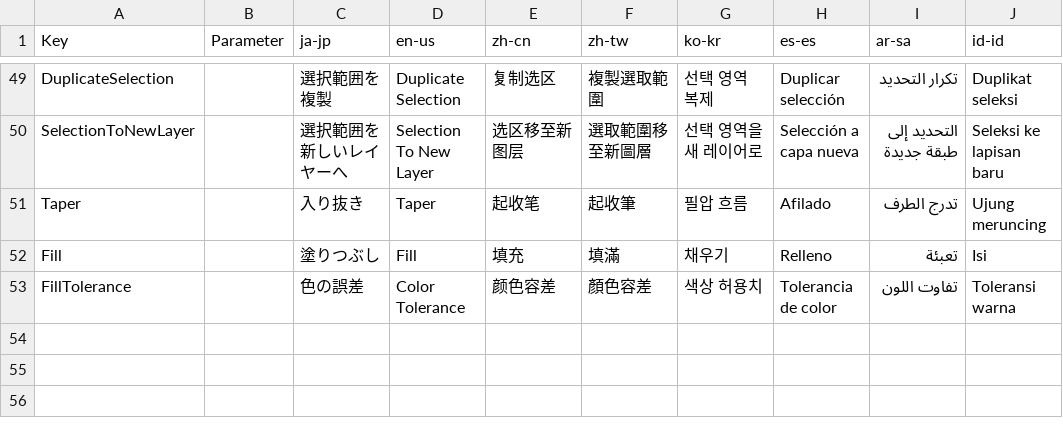
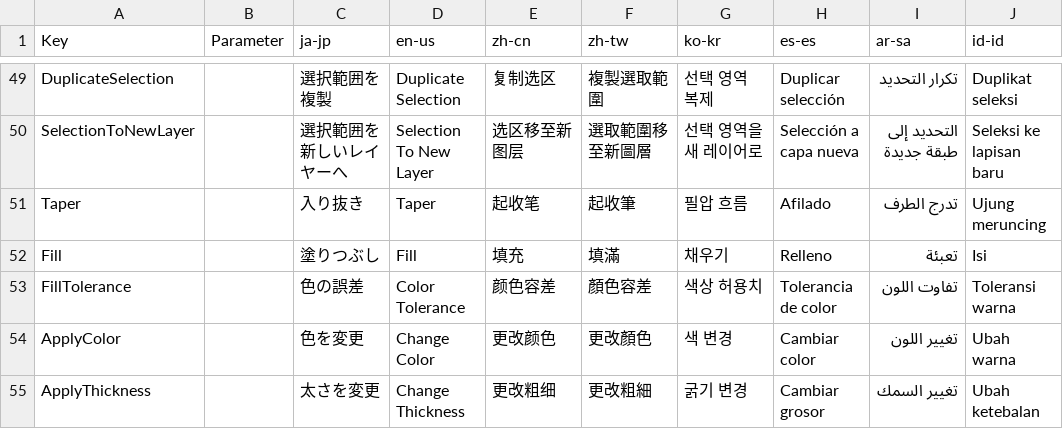
Before and after one commit to routersys/YukkuriMovieMaker.Plugin.Community, a CSV file: YukkuriMovieMaker.Plugin.Community/Shape/Pen/Texts.csv, drawn as a sheet; only a part is shown, gaps mark what is left out; the diff names each change by its address in the sheet, - before the commit and + after, or states it on an @@ line.

```diff
--- a/YukkuriMovieMaker.Plugin.Community/Shape/Pen/Texts.csv
+++ b/YukkuriMovieMaker.Plugin.Community/Shape/Pen/Texts.csv
+row 54: ApplyColor |  | 色を変更 | Change Color | 更改颜色 | 更改顏色 | 색 변경 | Cambiar color | تغيير اللون | Ubah warna
+row 55: ApplyThickness |  | 太さを変更 | Change Thickness | 更改粗细 | 更改粗細 | 굵기 변경 | Cambiar grosor | تغيير السمك | Ubah ketebalan
```
Also changed, not shown: 2 other files.
